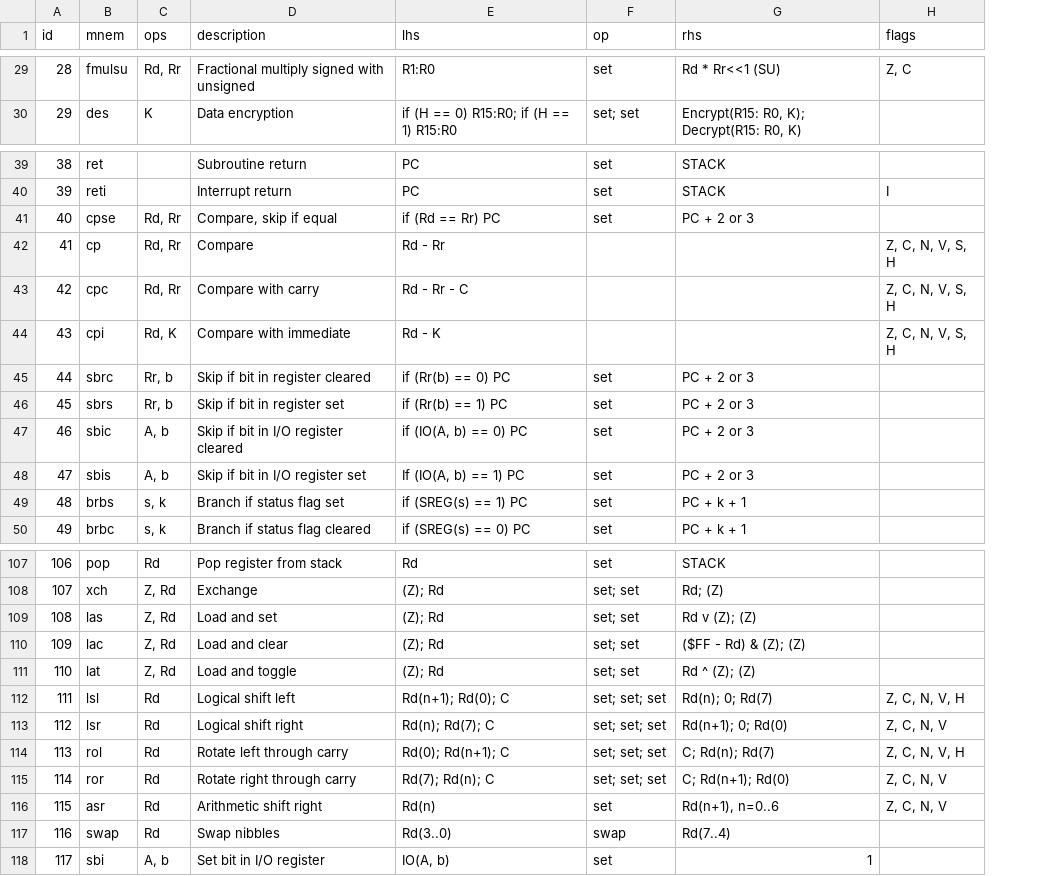
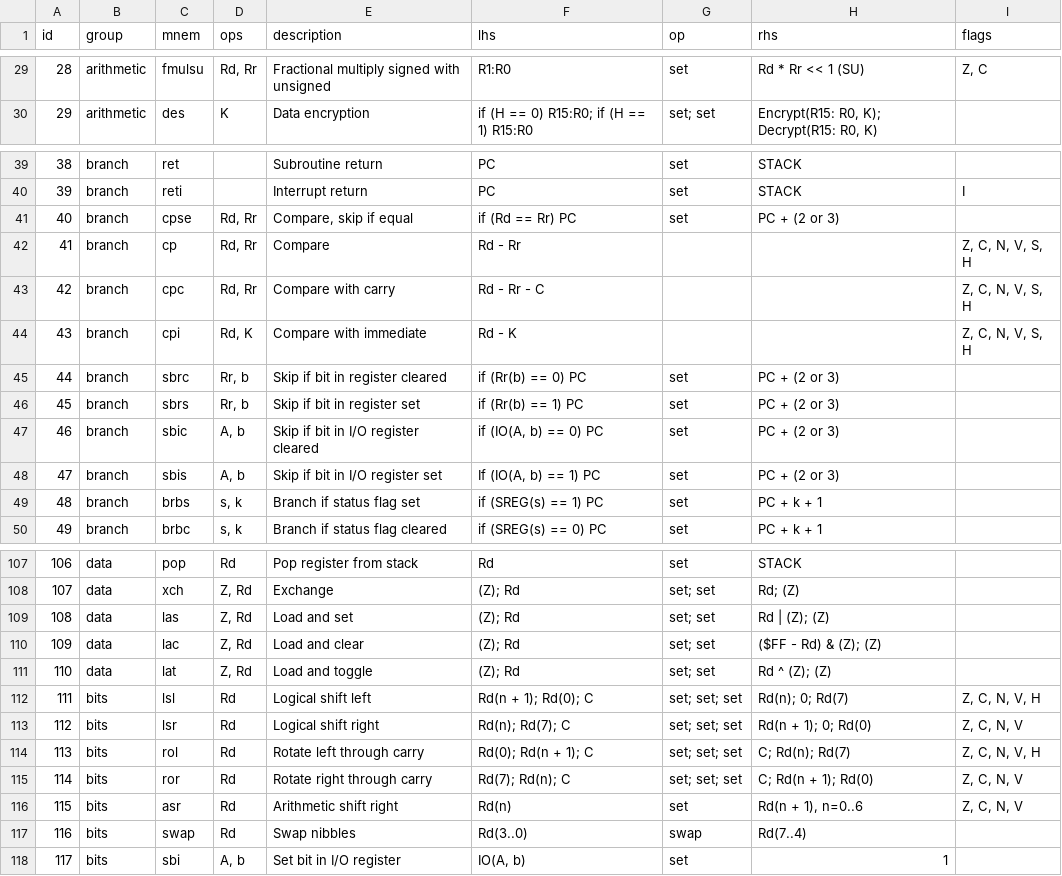
Before and after one commit to jonpalmisc/avr_yaml, a CSV file: aux/avr.csv, drawn as a sheet; only a part is shown, gaps mark what is left out; addresses are those after the commit; the diff covers the shown part only; the diff names each change by its address in the sheet, - before the commit and + after, or states it on an @@ line.

```diff
--- a/aux/avr.csv
+++ b/aux/avr.csv
+column B (group), rows 29-30: arithmetic | arithmetic; rows 39-50: all branch; rows 107-118: data | data | data | data | data | bits | bits | bits | bits | bits | bits | bits
-H29 (rhs): Rd * Rr<<1 (SU)
+H29 (rhs): Rd * Rr << 1 (SU)
-H41 (rhs): PC + 2 or 3
+H41 (rhs): PC + (2 or 3)
-H45:H48 (rhs): PC + 2 or 3
+H45:H48 (rhs): PC + (2 or 3)
-H109 (rhs): Rd v (Z); (Z)
+H109 (rhs): Rd | (Z); (Z)
-F112 (lhs): Rd(n+1); Rd(0); C
+F112 (lhs): Rd(n + 1); Rd(0); C
-H113 (rhs): Rd(n+1); 0; Rd(0)
+H113 (rhs): Rd(n + 1); 0; Rd(0)
-F114 (lhs): Rd(0); Rd(n+1); C
+F114 (lhs): Rd(0); Rd(n + 1); C
-H115 (rhs): C; Rd(n+1); Rd(0)
+H115 (rhs): C; Rd(n + 1); Rd(0)
-H116 (rhs): Rd(n+1), n=0..6
+H116 (rhs): Rd(n + 1), n=0..6
```
Also changed, not shown: 11 edited cells elsewhere in this file.
